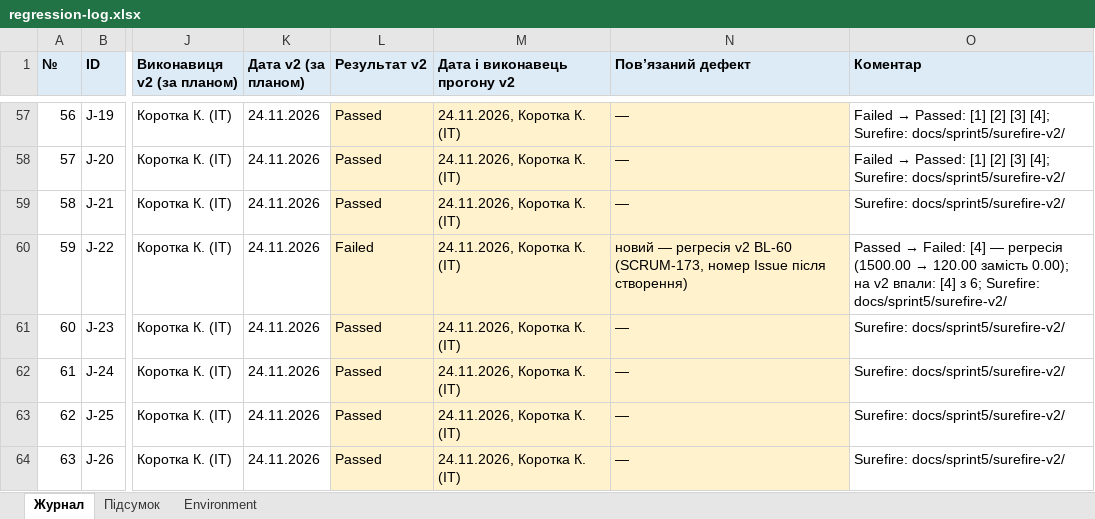
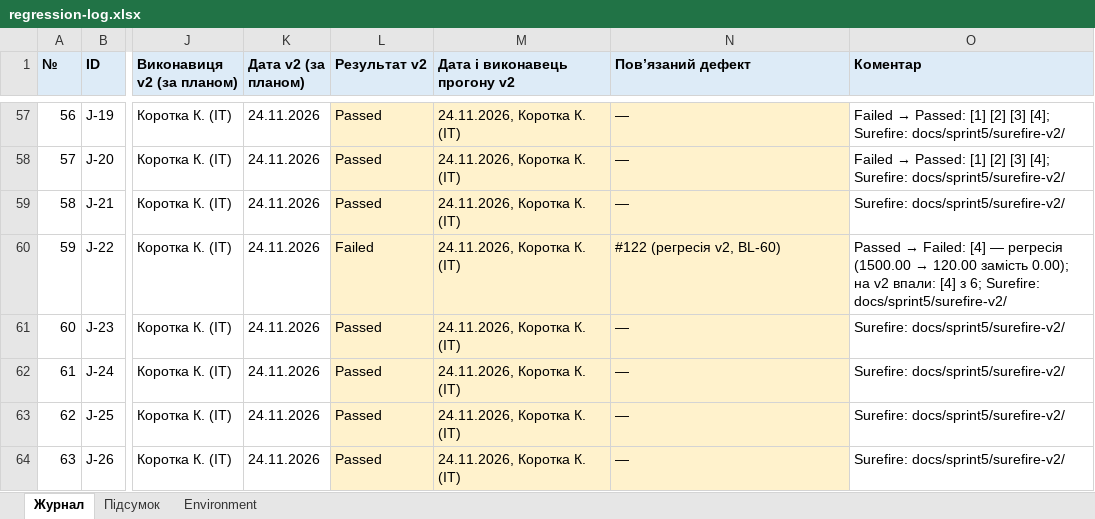
Before and after one commit to oleksandragorbonos-maker/tzap, an Excel workbook: docs/sprint5/regression-log.xlsx, sheet Журнал, drawn as a sheet; only a part is shown, gaps mark what is left out; values as stored, in another font and other column widths than the file's, no borders; the diff names each change by its address in the sheet, - before the commit and + after, or states it on an @@ line.

Commit message:
SCRUM-173: звіт про регресійний дефект BL-60 — Issue #122
docs/sprint5/defects-regression.md: BUG-#122 «регресія v2 — безкоштовна доставка не діє на межі 1500 грн (BL-60)»,
тест ShippingFeeTest.givenSubtotalAfterDiscount_whenShippingFee_returnsFeeByThreshold[4], v1 Passed → v2 Failed (120.00 замість 0.00),
причина — shippingFee: >= → >. Severity Major, Priority P2 (рішення — за КТ). Issue #122: module, sprint:5, severity:major, priority:P2, status:new.
Номер #122 підставлено в журнал (J-22, замість заглушки) і в surefire-comparison.md — зауваження рецензії PR #121.

```diff
--- a/docs/sprint5/regression-log.xlsx (sheet Журнал)
+++ b/docs/sprint5/regression-log.xlsx (sheet Журнал)
-N60 (Повʼязаний дефект): новий — регресія v2 BL-60 (SCRUM-173, номер Issue після створення)
+N60 (Повʼязаний дефект): #122 (регресія v2, BL-60)
```
Also changed, not shown: 2 other files.
